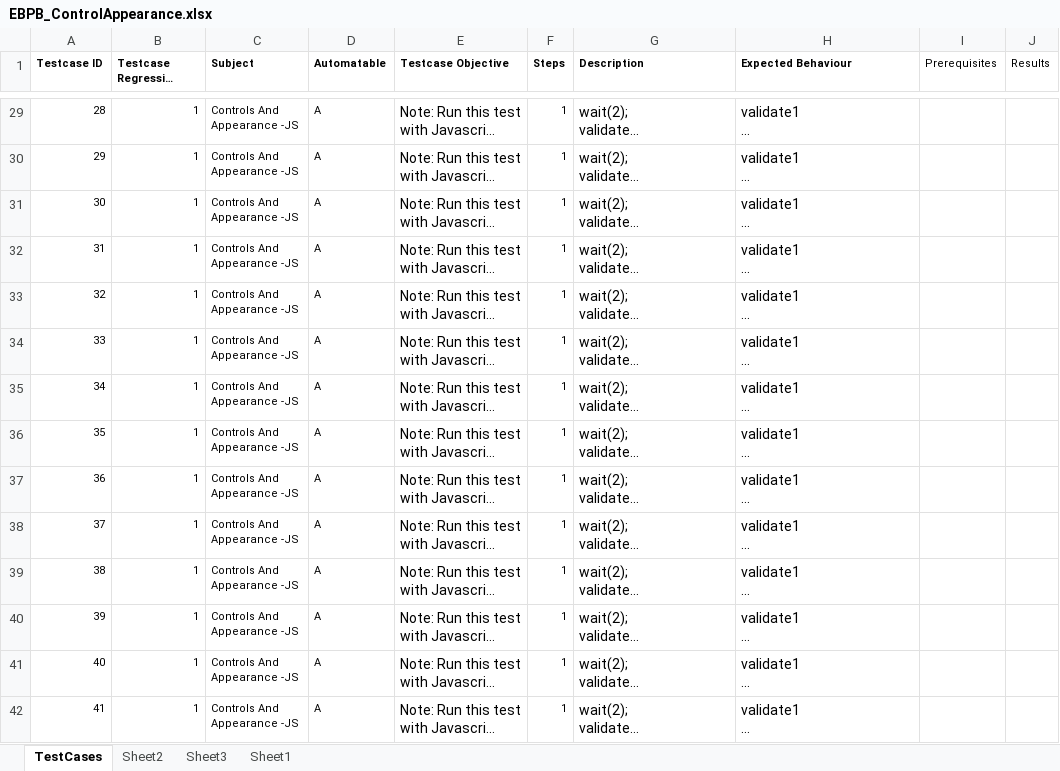
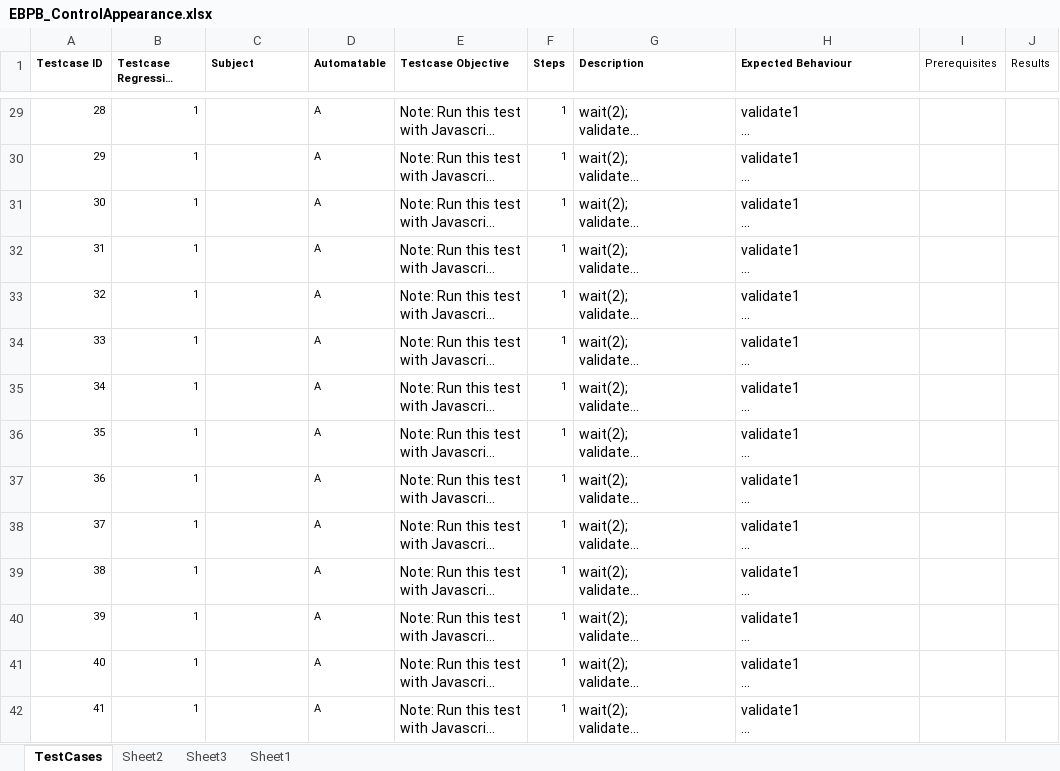
Before and after one commit to rhomobile/RMS-Testing, an Excel workbook: auto/other/UIAutomation/Hybrid_TestNG_Framework/src/com/xls/EBPB_ControlAppearance.xlsx, sheet TestCases, drawn as a sheet; only a part is shown, gaps mark what is left out; long unchanged cells end in …; values as stored, in another font and other column widths than the file's, no borders; the diff covers the shown part only; the diff names each change by its address in the sheet, - before the commit and + after, or states it on an @@ line.

```diff
--- a/auto/other/UIAutomation/Hybrid_TestNG_Framework/src/com/xls/EBPB_ControlAppearance.xlsx (sheet TestCases)
+++ b/auto/other/UIAutomation/Hybrid_TestNG_Framework/src/com/xls/EBPB_ControlAppearance.xlsx (sheet TestCases)
-C29:C42 (Subject): Controls And Appearance -JS
+C29:C42 (Subject): (empty)
```
Also changed, not shown: 48 edited cells elsewhere in this sheet, auto/other/UIAutomation/Hybrid_TestNG_Framework/src/com/xls/EBPB_Battery.xlsx, auto/other/UIAutomation/Hybrid_TestNG_Framework/src/com/xls/EBPB_DeviceApplication.xlsx, 8 other files.
